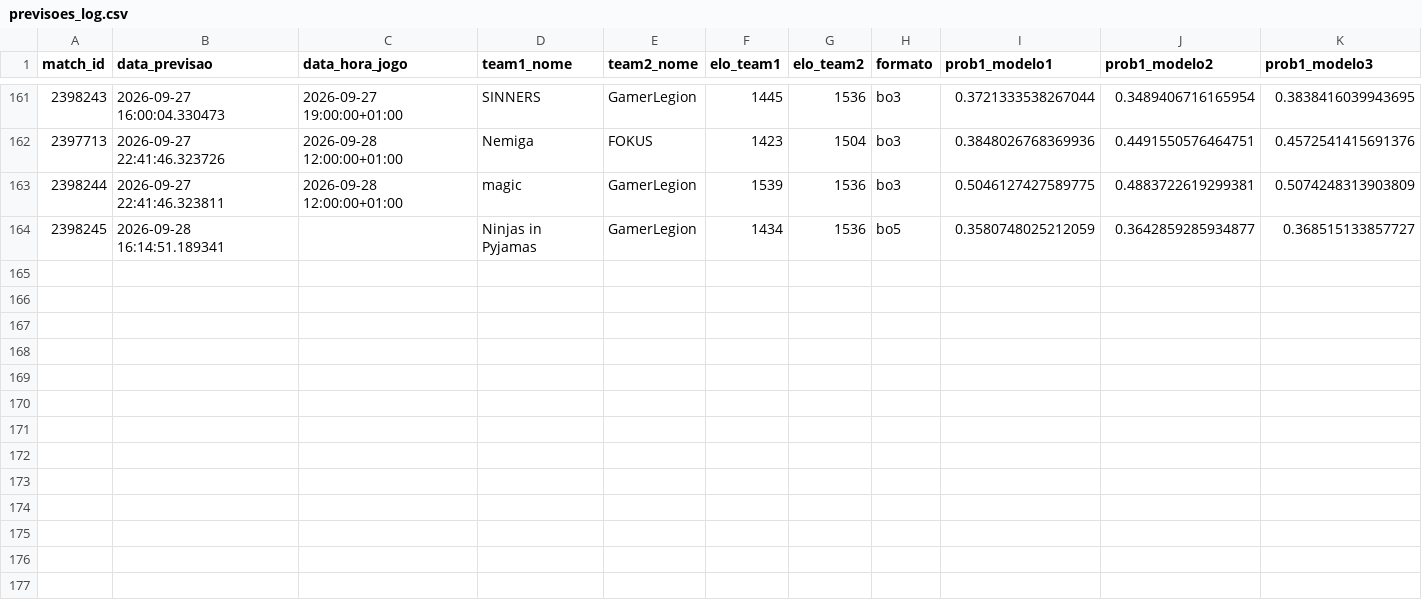
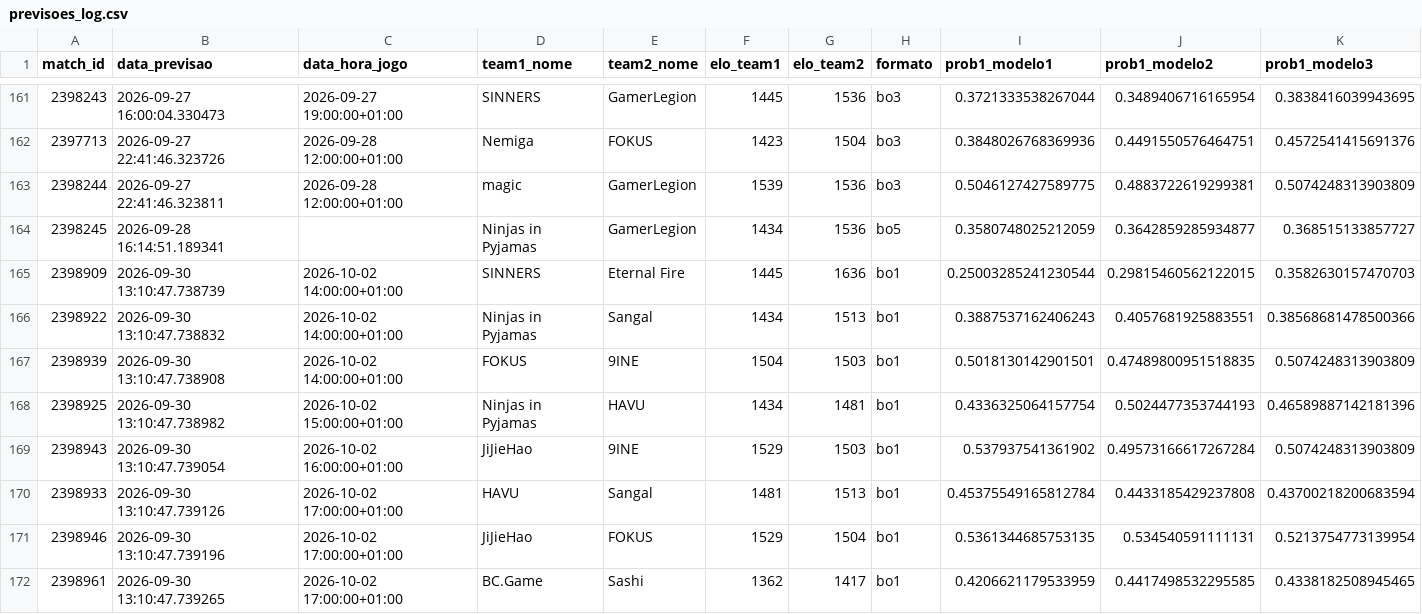
Before and after one commit to ppxdpp17/CS2-Predictor, a CSV file: data/previsoes_log.csv, drawn as a sheet; only a part is shown, gaps mark what is left out; rows hold the shown columns only; the diff names each change by its address in the sheet, - before the commit and + after, or states it on an @@ line.

```diff
--- a/data/previsoes_log.csv
+++ b/data/previsoes_log.csv
+row 165: 2398909 | 2026-09-30 13:10:47.738739 | 2026-10-02 14:00:00+01:00 | SINNERS | Eternal Fire | 1445 | 1636 | bo1 | 0.25003285241230544 | 0.29815460562122015 | 0.3582630157470703
+row 166: 2398922 | 2026-09-30 13:10:47.738832 | 2026-10-02 14:00:00+01:00 | Ninjas in Pyjamas | Sangal | 1434 | 1513 | bo1 | 0.3887537162406243 | 0.4057681925883551 | 0.38568681478500366
+row 167: 2398939 | 2026-09-30 13:10:47.738908 | 2026-10-02 14:00:00+01:00 | FOKUS | 9INE | 1504 | 1503 | bo1 | 0.5018130142901501 | 0.47489800951518835 | 0.5074248313903809
+row 168: 2398925 | 2026-09-30 13:10:47.738982 | 2026-10-02 15:00:00+01:00 | Ninjas in Pyjamas | HAVU | 1434 | 1481 | bo1 | 0.4336325064157754 | 0.5024477353744193 | 0.46589887142181396
+row 169: 2398943 | 2026-09-30 13:10:47.739054 | 2026-10-02 16:00:00+01:00 | JiJieHao | 9INE | 1529 | 1503 | bo1 | 0.537937541361902 | 0.49573166617267284 | 0.5074248313903809
+row 170: 2398933 | 2026-09-30 13:10:47.739126 | 2026-10-02 17:00:00+01:00 | HAVU | Sangal | 1481 | 1513 | bo1 | 0.45375549165812784 | 0.4433185429237808 | 0.43700218200683594
+row 171: 2398946 | 2026-09-30 13:10:47.739196 | 2026-10-02 17:00:00+01:00 | JiJieHao | FOKUS | 1529 | 1504 | bo1 | 0.5361344685753135 | 0.534540591111131 | 0.5213754773139954
+row 172: 2398961 | 2026-09-30 13:10:47.739265 | 2026-10-02 17:00:00+01:00 | BC.Game | Sashi | 1362 | 1417 | bo1 | 0.4206621179533959 | 0.4417498532295585 | 0.4338182508945465
```
